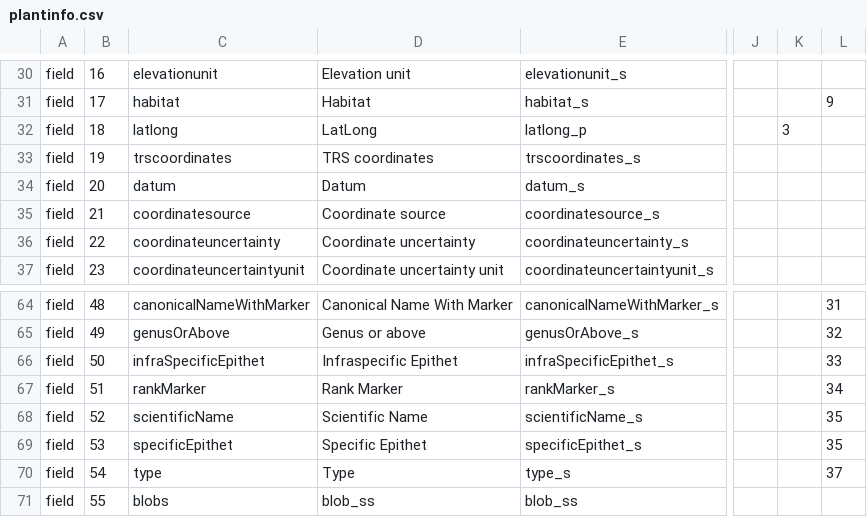
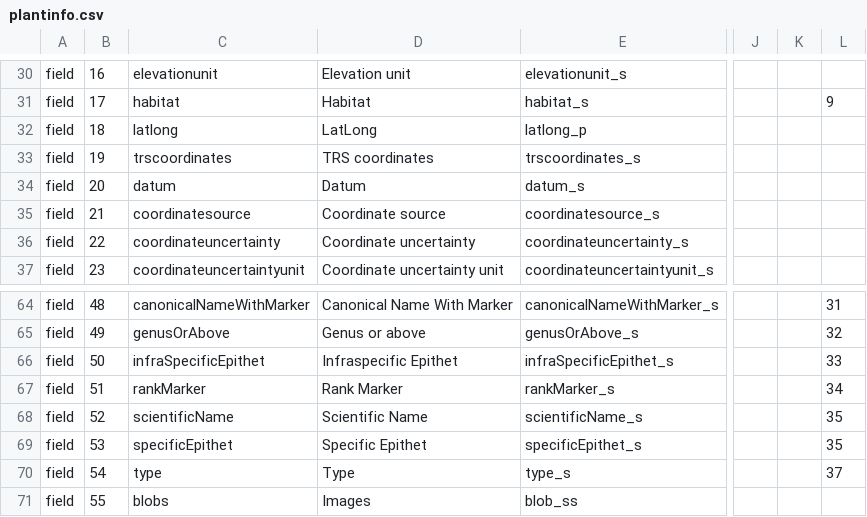
Before and after one commit to zhang-yanan/botgarden_project, a CSV file: search/plantinfo.csv, drawn as a sheet; only a part is shown, gaps mark what is left out; the diff names each change by its address in the sheet, - before the commit and + after, or states it on an @@ line.

```diff
--- a/search/plantinfo.csv
+++ b/search/plantinfo.csv
-K32: 3
+K32: (empty)
-D71: blob_ss
+D71: Images
```
Also changed, not shown: 7 other files.
